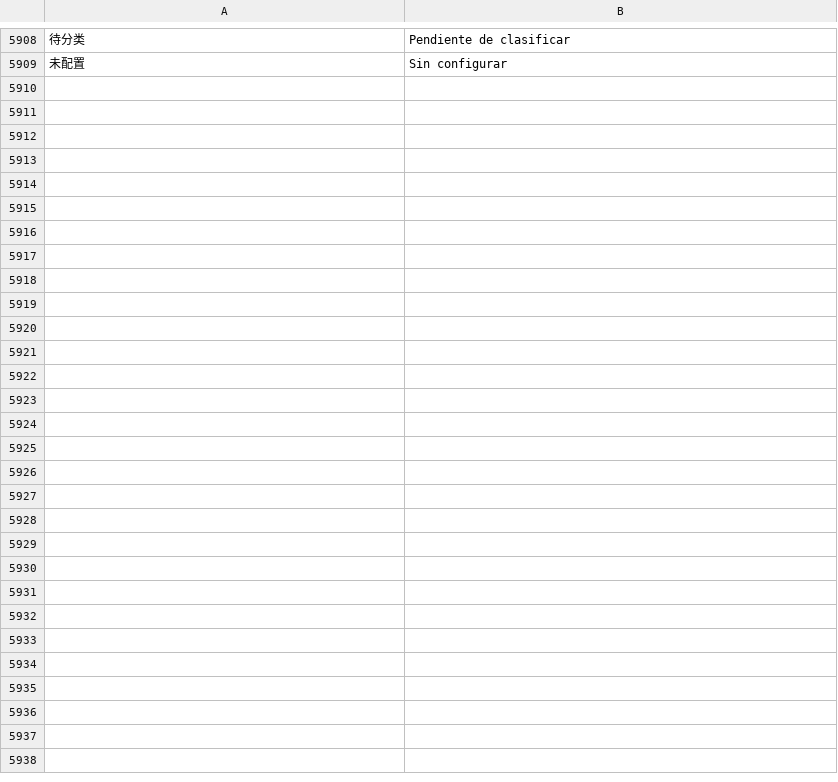
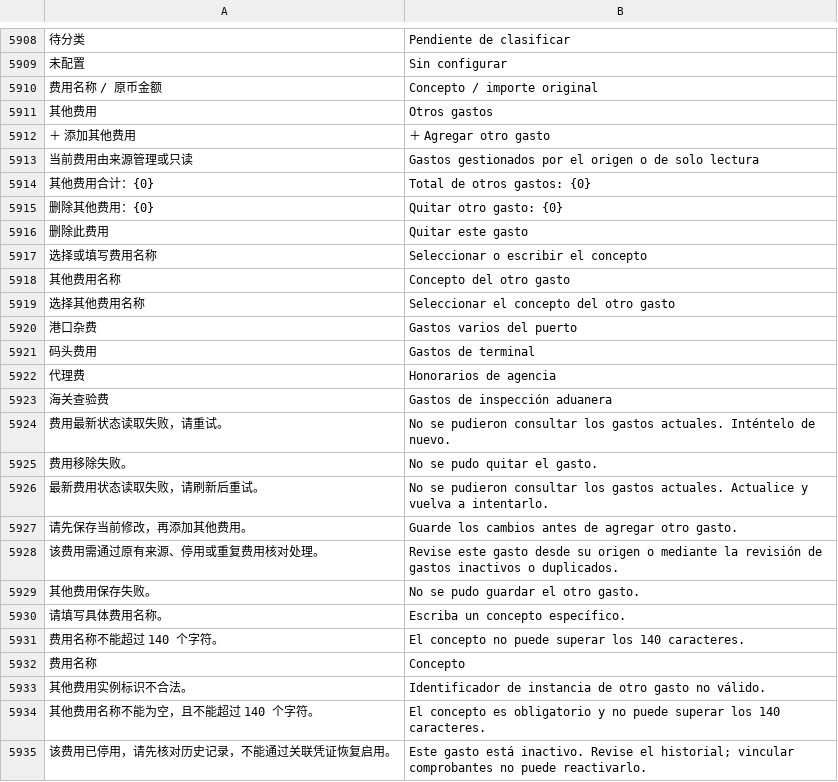
Before and after one commit to yueweiit/deeplinkerp-overseas_costing, a CSV file: overseas_costing/translations/es.csv, drawn as a sheet; only a part is shown, gaps mark what is left out; the diff names each change by its address in the sheet, - before the commit and + after, or states it on an @@ line.

```diff
--- a/overseas_costing/translations/es.csv
+++ b/overseas_costing/translations/es.csv
+row 5910: 费用名称 / 原币金额 | Concepto / importe original
+row 5911: 其他费用 | Otros gastos
+row 5912: ＋ 添加其他费用 | ＋ Agregar otro gasto
+row 5913: 当前费用由来源管理或只读 | Gastos gestionados por el origen o de solo lectura
+row 5914: 其他费用合计：{0} | Total de otros gastos: {0}
+row 5915: 删除其他费用：{0} | Quitar otro gasto: {0}
+row 5916: 删除此费用 | Quitar este gasto
+row 5917: 选择或填写费用名称 | Seleccionar o escribir el concepto
+row 5918: 其他费用名称 | Concepto del otro gasto
+row 5919: 选择其他费用名称 | Seleccionar el concepto del otro gasto
+row 5920: 港口杂费 | Gastos varios del puerto
+row 5921: 码头费用 | Gastos de terminal
+row 5922: 代理费 | Honorarios de agencia
+row 5923: 海关查验费 | Gastos de inspección aduanera
+row 5924: 费用最新状态读取失败，请重试。 | No se pudieron consultar los gastos actuales. Inténtelo de nuevo.
+row 5925: 费用移除失败。 | No se pudo quitar el gasto.
+row 5926: 最新费用状态读取失败，请刷新后重试。 | No se pudieron consultar los gastos actuales. Actualice y vuelva a intentarlo.
+row 5927: 请先保存当前修改，再添加其他费用。 | Guarde los cambios antes de agregar otro gasto.
+row 5928: 该费用需通过原有来源、停用或重复费用核对处理。 | Revise este gasto desde su origen o mediante la revisión de gastos inactivos o duplicados.
+row 5929: 其他费用保存失败。 | No se pudo guardar el otro gasto.
+row 5930: 请填写具体费用名称。 | Escriba un concepto específico.
+row 5931: 费用名称不能超过 140 个字符。 | El concepto no puede superar los 140 caracteres.
+row 5932: 费用名称 | Concepto
+row 5933: 其他费用实例标识不合法。 | Identificador de instancia de otro gasto no válido.
+row 5934: 其他费用名称不能为空，且不能超过 140 个字符。 | El concepto es obligatorio y no puede superar los 140 caracteres.
+row 5935: 该费用已停用，请先核对历史记录，不能通过关联凭证恢复启用。 | Este gasto está inactivo. Revise el historial; vincular comprobantes no puede reactivarlo.
```
Also changed, not shown: overseas_costing/translations/en.csv, 17 other files.
